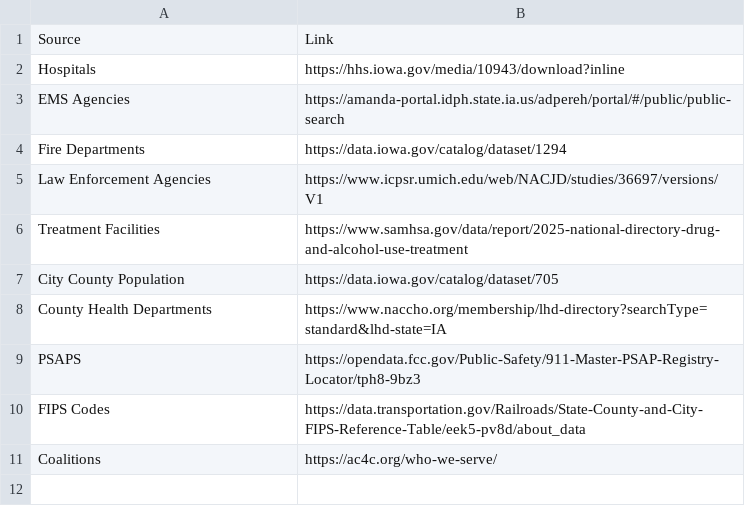
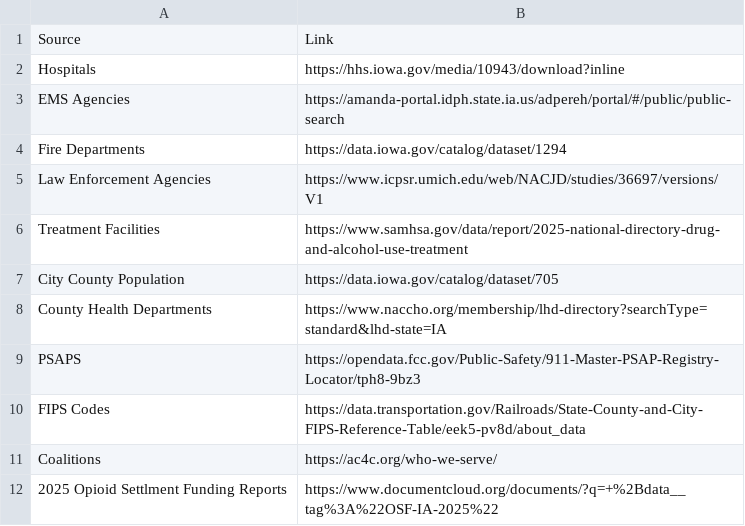
Before and after one commit to cyclonesrecovery/Iowa.County.Resources, a CSV file: data/DataSources.csv, drawn as a sheet; the diff names each change by its address in the sheet, - before the commit and + after, or states it on an @@ line.

Commit message:
Update DataSources.csv

```diff
--- a/data/DataSources.csv
+++ b/data/DataSources.csv
+row 12: 2025 Opioid Settlment Funding Reports | https://www.documentcloud.org/documents/?q=+%2Bdata__tag%3A%22OSF-IA-2025%22
```
